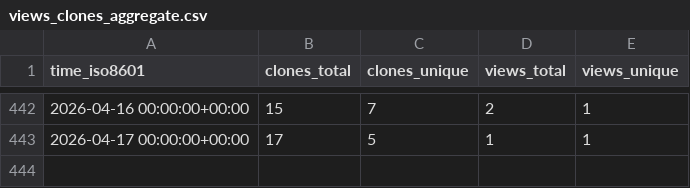
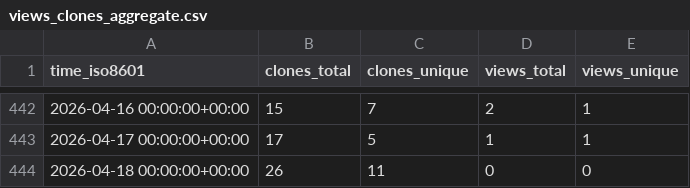
Before and after one commit to peff74/ESP8266_ESP32_Web_File_Manager, a CSV file: peff74/ESP8266_ESP32_Web_File_Manager/ghrs-data/views_clones_aggregate.csv, drawn as a sheet; only a part is shown, gaps mark what is left out.

```diff
--- a/peff74/ESP8266_ESP32_Web_File_Manager/ghrs-data/views_clones_aggregate.csv
+++ b/peff74/ESP8266_ESP32_Web_File_Manager/ghrs-data/views_clones_aggregate.csv
@@ -443 +443,2 @@ time_iso8601,clones_total,clones_unique,views_total,views_unique
 2026-04-17 00:00:00+00:00,17,5,1,1
+2026-04-18 00:00:00+00:00,26,11,0,0
```
Also changed, not shown: 1 other file.
